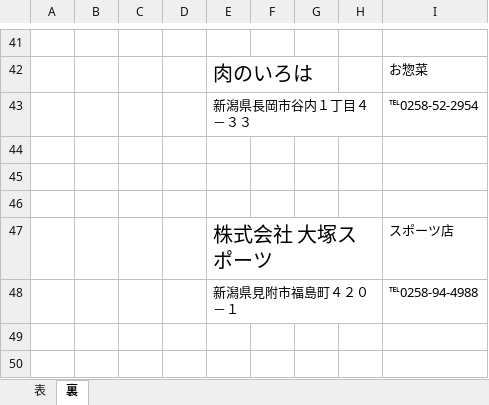
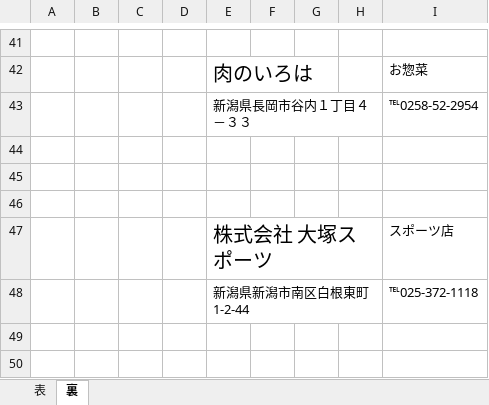
Before and after one commit to glambizm/wisusb, an Excel workbook: 平成31年度/シースリーカップ/c3cup パンフ表紙.xlsx, sheet 裏, drawn as a sheet; only a part is shown, gaps mark what is left out; values as stored, in another font and other column widths than the file's, no borders; charts and pictures not drawn; removed rows and columns are numbered as before the commit, all else as after; the diff names each change by its address in the sheet, - before the commit and + after, or states it on an @@ line.

Commit message:
20190712-1

```diff
--- a/平成31年度/シースリーカップ/c3cup パンフ表紙.xlsx (sheet 裏)
+++ b/平成31年度/シースリーカップ/c3cup パンフ表紙.xlsx (sheet 裏)
-row 48:  |  |  |  | 新潟県見附市福島町４２０－１ |  |  |  | ℡0258-94-4988
+row 48:  |  |  |  | 新潟県新潟市南区白根東町1-2-44 |  |  |  | ℡025-372-1118
```
